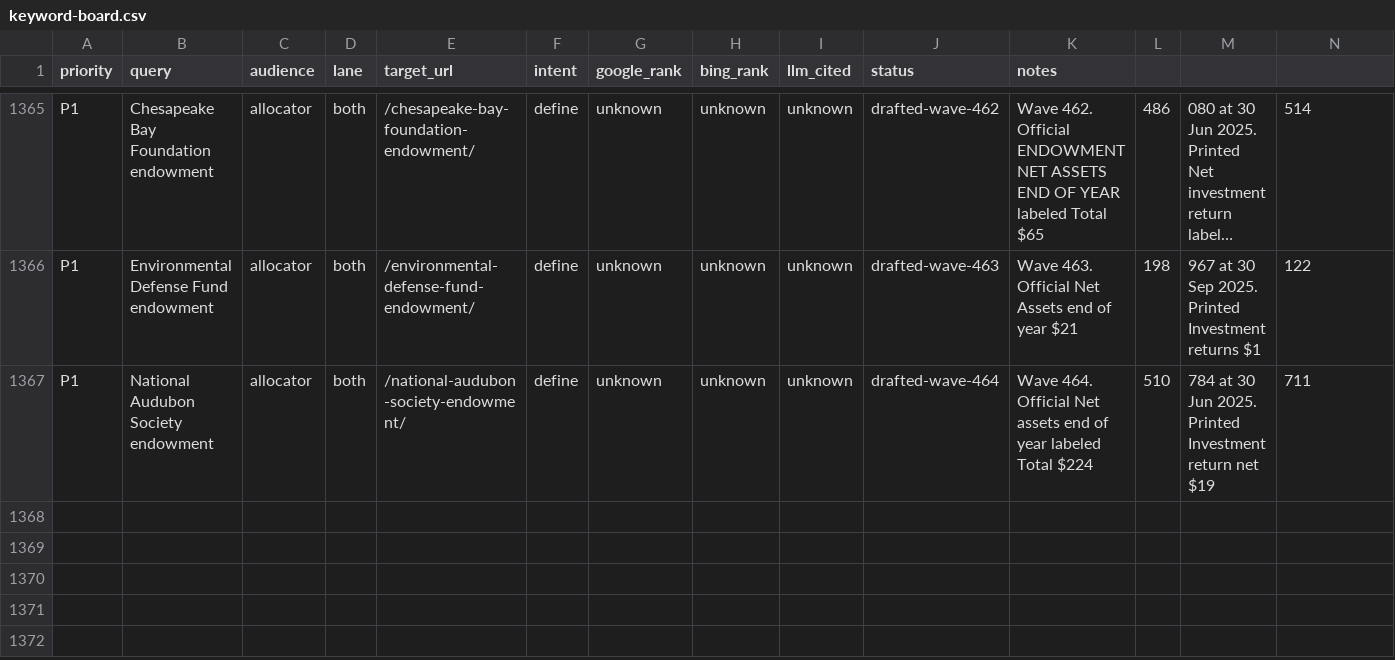
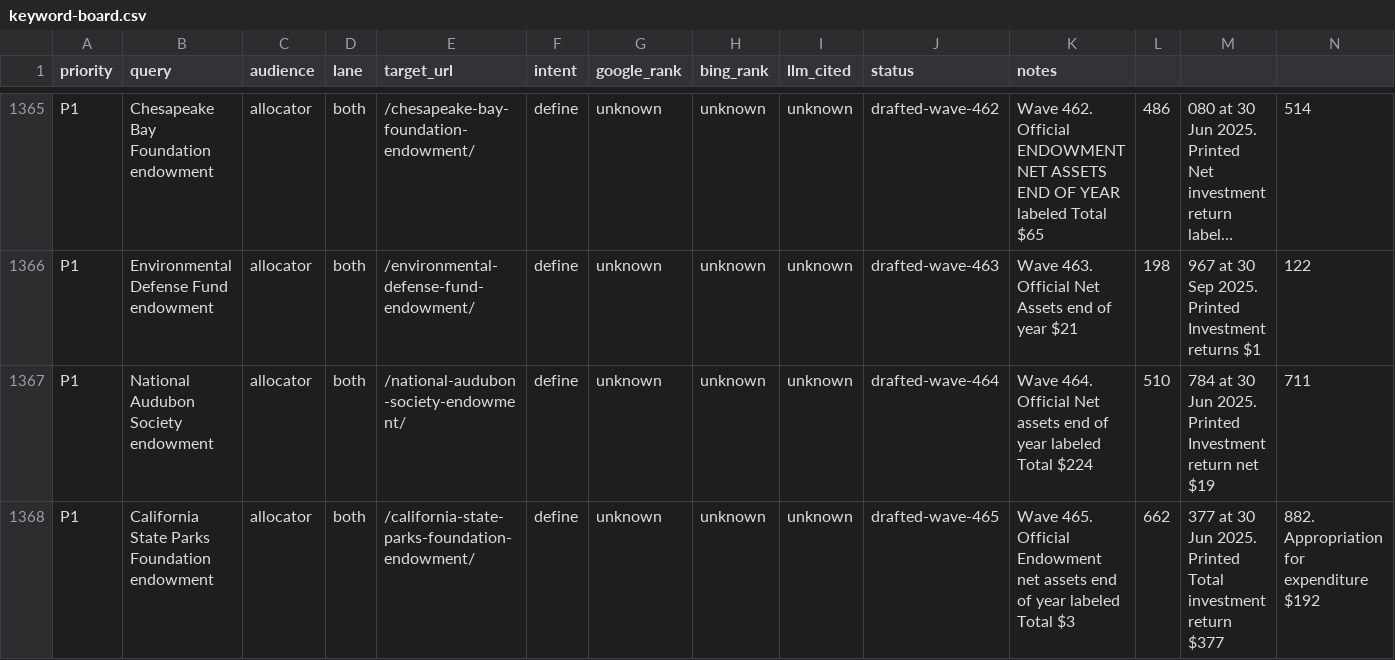
Before and after one commit to timcanada/uao-insurance-gate, a CSV file: seo-aeo/inventory/keyword-board.csv, drawn as a sheet; only a part is shown, gaps mark what is left out; long unchanged cells end in …; rows hold the shown columns only; the diff names each change by its address in the sheet, - before the commit and + after, or states it on an @@ line.

```diff
--- a/seo-aeo/inventory/keyword-board.csv
+++ b/seo-aeo/inventory/keyword-board.csv
+row 1368: P1 | California State Parks Foundation endowment | allocator | both | /california-state-parks-foundation-endowment/ | define | unknown | unknown | unknown | drafted-wave-465 | Wave 465. Official Endowment net assets end of year labeled Total $3 | 662 | 377 at 30 Jun 2025. Printed Total investment return $377 | 882. Appropriation for expenditure $192
```
Also changed, not shown: 8 other files.
